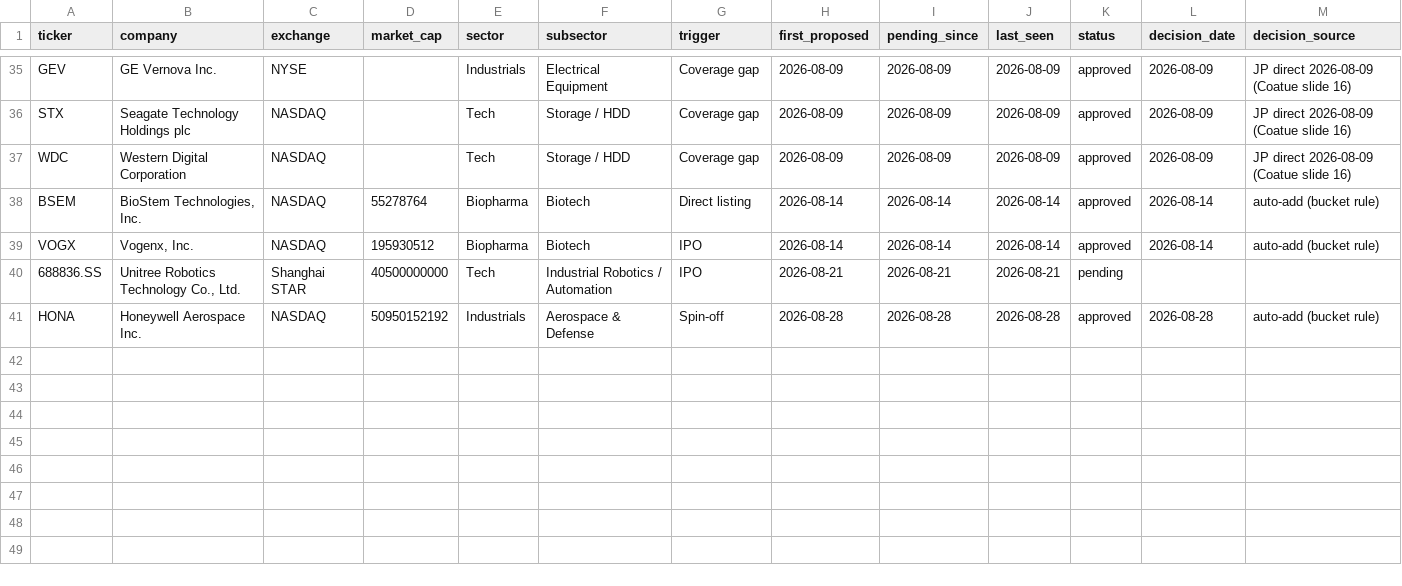
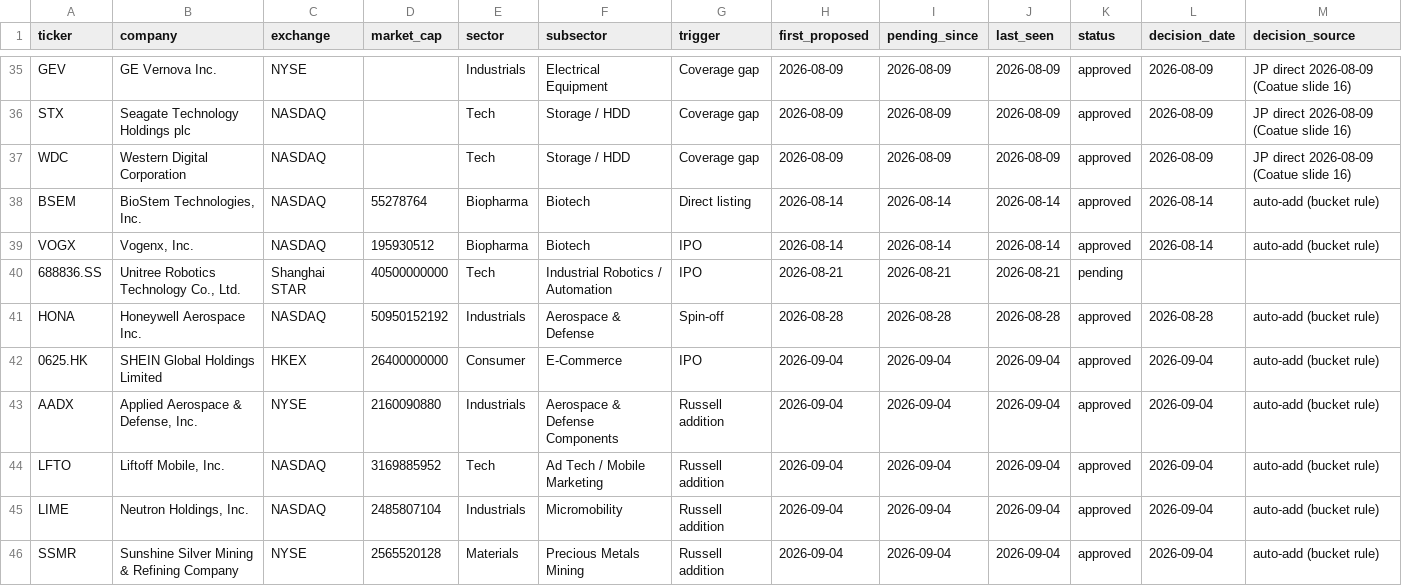
Before and after one commit to jroypeterson/Coverage-Manager, a CSV file: data/candidate_ledger.csv, drawn as a sheet; only a part is shown, gaps mark what is left out; rows hold the shown columns only; the diff names each change by its address in the sheet, - before the commit and + after, or states it on an @@ line.

Commit message:
Weekly coverage discovery 2026-09-04: 5 rule-driven adds, 2 acquisitions confirmed
Universe 1,347 -> 1,352. All five added by rule, none by approval:

- 0625.HK Shein, Bucket 2, $26.4B at the HK$48.56 offer on 08-31. Honours the
  commitment the 08-14/08-21/08-28 reports each made. It has since fallen 21%
  to ~$20.8B, below the bar -- reported at the top of the section, not in a
  footnote, so the add can be reversed.
- LFTO, AADX, LIME, SSMR, Bucket 5. FTSE Russell published its preliminary
  Sept IPO-addition lists on 2026-08-21 (effective 09-21) and last week's
  report missed them. Verified against Russell's own R1000/R2000 PDFs rather
  than the secondary source that surfaced the list; every cap agrees across
  FMP and yfinance to within 2%.

The finding worth acting on: auto_add's docstring justifies Bucket 5 auto-add
on the ground that DPC and EROC -- the only two names JP has declined -- "fall
in neither bucket". Both are on this Russell list and both are inside $2-20B,
so that claim is now false. And auto_add never checks for a declined ledger
row: it refuses in-universe and provenance-removed tickers and stops there, so
a declined name is auto-added the moment a vendor re-proposes it under another
bucket. Both were kept out by hand this week. No code changed -- the rule is
JP's.

Two covered names were acquired and delisted and the symbol-directory lane
reported neither as a delisting: CRNX (Vertex, closed 09-01, $10.0B) and APGE
(AbbVie, closed 09-03, $10.9B). The lane diffs day over day, so CRNX appears
only in the 09-01 report; and SEC's `tickers` field lags the Form 25, so the
adjudicator returned "listed -- likely a symbol-format mismatch" for both,
with APGE's Form 25-NSE already on file. Found by diffing the 08-28 and 09-04
snapshots by hand: 25 new symbols and 18 removals against the daily report's
4 and 5. Removals await JP's approval and are not applied.

Also: HOS Hornbeck Offshore, a $1.38B NYSE IPO on 09-02, is absent from the
Finnhub calendar for the entire 08-22..09-20 window; four of the week's 25 new
directory symbols are renames rather than listings; and the new foreign
crosscheck isin-conflict on 005930.KS is a false positive -- OpenFIGI confirms
the universe holds Samsung's common line and the fund holding matched is the
preferred line.

```diff
--- a/data/candidate_ledger.csv
+++ b/data/candidate_ledger.csv
+row 42: 0625.HK | SHEIN Global Holdings Limited | HKEX | 26400000000 | Consumer | E-Commerce | IPO | 2026-09-04 | 2026-09-04 | 2026-09-04 | approved | 2026-09-04 | auto-add (bucket rule)
+row 43: AADX | Applied Aerospace & Defense, Inc. | NYSE | 2160090880 | Industrials | Aerospace & Defense Components | Russell addition | 2026-09-04 | 2026-09-04 | 2026-09-04 | approved | 2026-09-04 | auto-add (bucket rule)
+row 44: LFTO | Liftoff Mobile, Inc. | NASDAQ | 3169885952 | Tech | Ad Tech / Mobile Marketing | Russell addition | 2026-09-04 | 2026-09-04 | 2026-09-04 | approved | 2026-09-04 | auto-add (bucket rule)
+row 45: LIME | Neutron Holdings, Inc. | NASDAQ | 2485807104 | Industrials | Micromobility | Russell addition | 2026-09-04 | 2026-09-04 | 2026-09-04 | approved | 2026-09-04 | auto-add (bucket rule)
+row 46: SSMR | Sunshine Silver Mining & Refining Company | NYSE | 2565520128 | Materials | Precious Metals Mining | Russell addition | 2026-09-04 | 2026-09-04 | 2026-09-04 | approved | 2026-09-04 | auto-add (bucket rule)
```
Also changed, not shown: data/coverage_universe_tickers.csv, exports/universe.csv, 14 other files.
